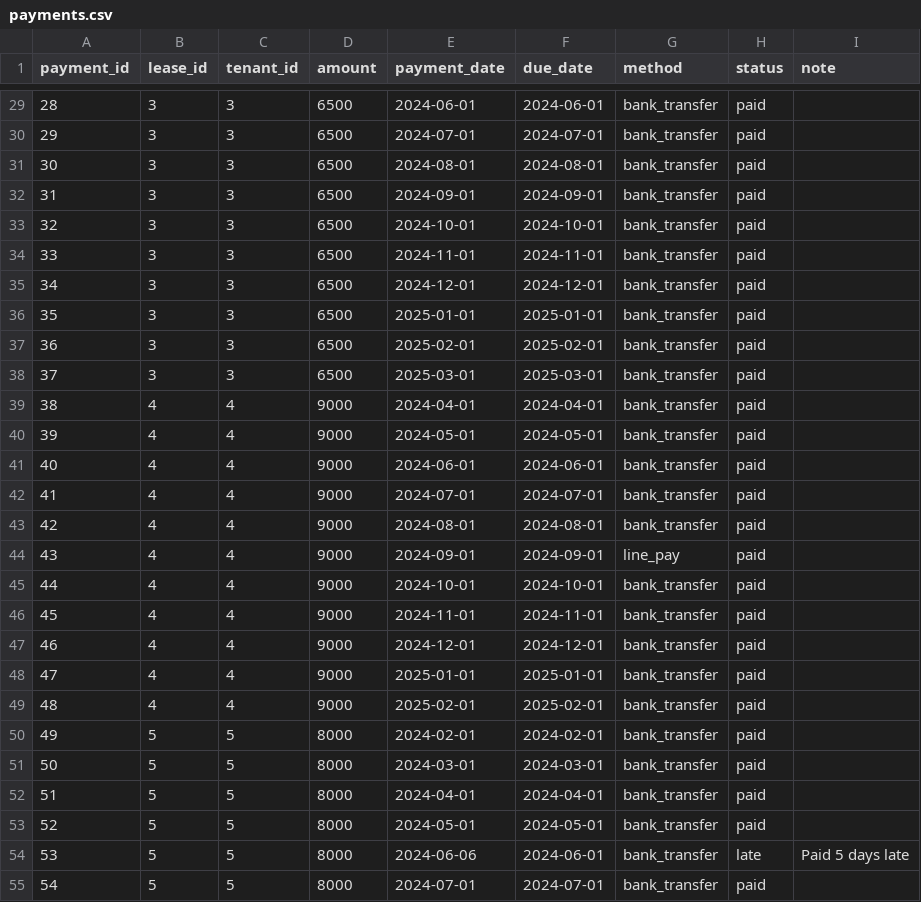
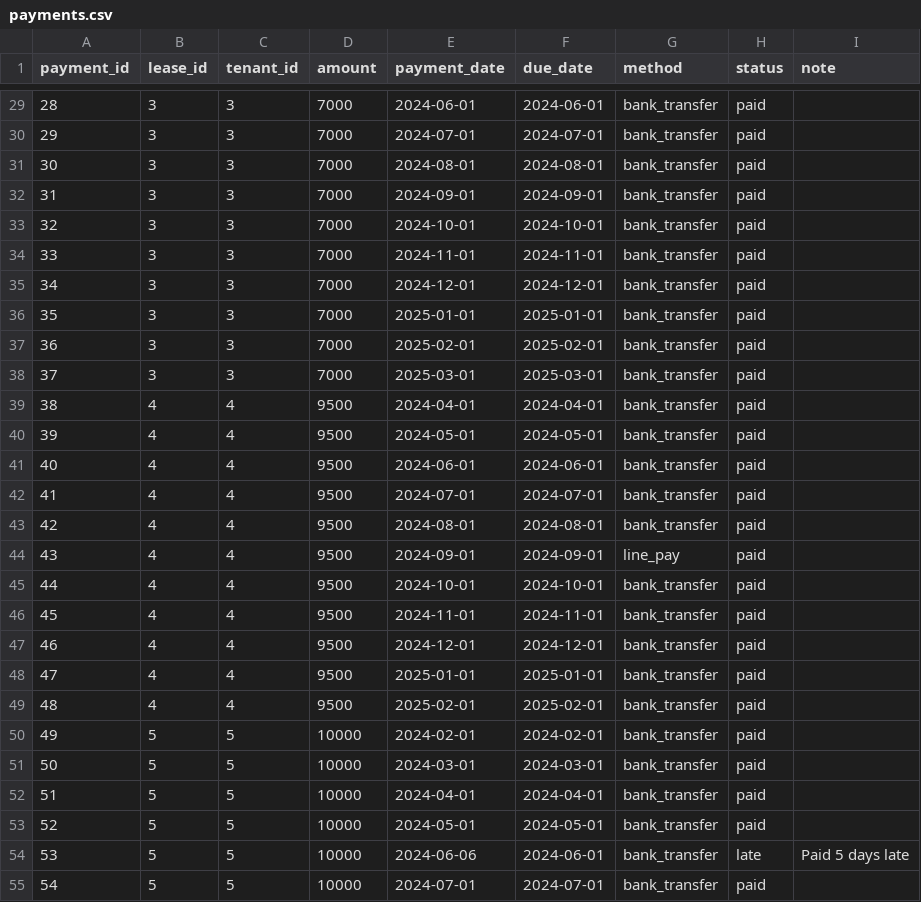
Before and after one commit to Chu-lih/rental-property-analytics, a CSV file: db/seed/payments.csv, drawn as a sheet; only a part is shown, gaps mark what is left out; the diff covers the shown part only.

```diff
--- a/db/seed/payments.csv
+++ b/db/seed/payments.csv
@@ -29,27 +29,27 @@ payment_id,lease_id,tenant_id,amount,payment_date,due_date,method,status,note
-28,3,3,6500,2024-06-01,2024-06-01,bank_transfer,paid,
-29,3,3,6500,2024-07-01,2024-07-01,bank_transfer,paid,
-30,3,3,6500,2024-08-01,2024-08-01,bank_transfer,paid,
-31,3,3,6500,2024-09-01,2024-09-01,bank_transfer,paid,
-32,3,3,6500,2024-10-01,2024-10-01,bank_transfer,paid,
-33,3,3,6500,2024-11-01,2024-11-01,bank_transfer,paid,
-34,3,3,6500,2024-12-01,2024-12-01,bank_transfer,paid,
-35,3,3,6500,2025-01-01,2025-01-01,bank_transfer,paid,
-36,3,3,6500,2025-02-01,2025-02-01,bank_transfer,paid,
-37,3,3,6500,2025-03-01,2025-03-01,bank_transfer,paid,
-38,4,4,9000,2024-04-01,2024-04-01,bank_transfer,paid,
-39,4,4,9000,2024-05-01,2024-05-01,bank_transfer,paid,
-40,4,4,9000,2024-06-01,2024-06-01,bank_transfer,paid,
-41,4,4,9000,2024-07-01,2024-07-01,bank_transfer,paid,
-42,4,4,9000,2024-08-01,2024-08-01,bank_transfer,paid,
-43,4,4,9000,2024-09-01,2024-09-01,line_pay,paid,
-44,4,4,9000,2024-10-01,2024-10-01,bank_transfer,paid,
-45,4,4,9000,2024-11-01,2024-11-01,bank_transfer,paid,
-46,4,4,9000,2024-12-01,2024-12-01,bank_transfer,paid,
-47,4,4,9000,2025-01-01,2025-01-01,bank_transfer,paid,
-48,4,4,9000,2025-02-01,2025-02-01,bank_transfer,paid,
-49,5,5,8000,2024-02-01,2024-02-01,bank_transfer,paid,
-50,5,5,8000,2024-03-01,2024-03-01,bank_transfer,paid,
-51,5,5,8000,2024-04-01,2024-04-01,bank_transfer,paid,
-52,5,5,8000,2024-05-01,2024-05-01,bank_transfer,paid,
-53,5,5,8000,2024-06-06,2024-06-01,bank_transfer,late,Paid 5 days late
-54,5,5,8000,2024-07-01,2024-07-01,bank_transfer,paid,
+28,3,3,7000,2024-06-01,2024-06-01,bank_transfer,paid,
+29,3,3,7000,2024-07-01,2024-07-01,bank_transfer,paid,
+30,3,3,7000,2024-08-01,2024-08-01,bank_transfer,paid,
+31,3,3,7000,2024-09-01,2024-09-01,bank_transfer,paid,
+32,3,3,7000,2024-10-01,2024-10-01,bank_transfer,paid,
+33,3,3,7000,2024-11-01,2024-11-01,bank_transfer,paid,
+34,3,3,7000,2024-12-01,2024-12-01,bank_transfer,paid,
+35,3,3,7000,2025-01-01,2025-01-01,bank_transfer,paid,
+36,3,3,7000,2025-02-01,2025-02-01,bank_transfer,paid,
+37,3,3,7000,2025-03-01,2025-03-01,bank_transfer,paid,
+38,4,4,9500,2024-04-01,2024-04-01,bank_transfer,paid,
+39,4,4,9500,2024-05-01,2024-05-01,bank_transfer,paid,
+40,4,4,9500,2024-06-01,2024-06-01,bank_transfer,paid,
+41,4,4,9500,2024-07-01,2024-07-01,bank_transfer,paid,
+42,4,4,9500,2024-08-01,2024-08-01,bank_transfer,paid,
+43,4,4,9500,2024-09-01,2024-09-01,line_pay,paid,
+44,4,4,9500,2024-10-01,2024-10-01,bank_transfer,paid,
+45,4,4,9500,2024-11-01,2024-11-01,bank_transfer,paid,
+46,4,4,9500,2024-12-01,2024-12-01,bank_transfer,paid,
+47,4,4,9500,2025-01-01,2025-01-01,bank_transfer,paid,
+48,4,4,9500,2025-02-01,2025-02-01,bank_transfer,paid,
+49,5,5,10000,2024-02-01,2024-02-01,bank_transfer,paid,
+50,5,5,10000,2024-03-01,2024-03-01,bank_transfer,paid,
+51,5,5,10000,2024-04-01,2024-04-01,bank_transfer,paid,
+52,5,5,10000,2024-05-01,2024-05-01,bank_transfer,paid,
+53,5,5,10000,2024-06-06,2024-06-01,bank_transfer,late,Paid 5 days late
+54,5,5,10000,2024-07-01,2024-07-01,bank_transfer,paid,
```
Also changed, not shown: 132 edited cells elsewhere in this file, db/seed/leases.csv, db/seed/parking_leases.csv, 11 other files.
